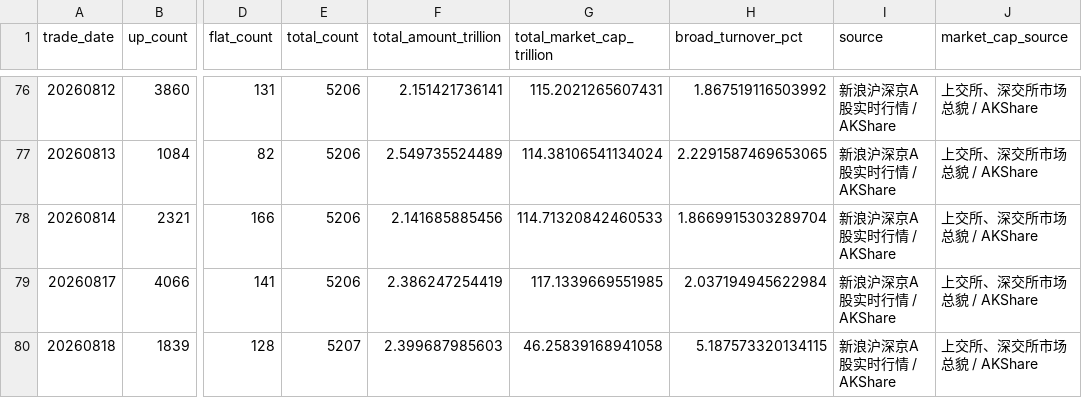
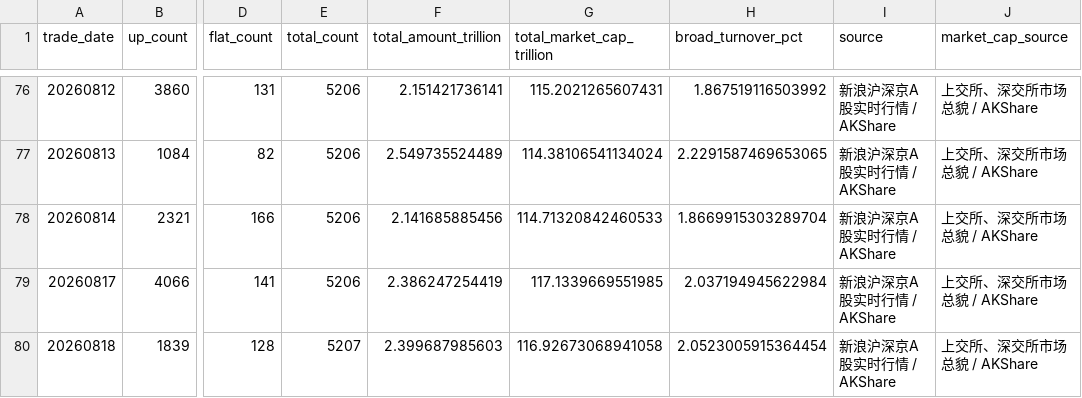
Before and after one commit to vanswei45678-droid/vanswei45678-droid.github.io, a CSV file: data/breadth.csv, drawn as a sheet; only a part is shown, gaps mark what is left out; the diff names each change by its address in the sheet, - before the commit and + after, or states it on an @@ line.

```diff
--- a/data/breadth.csv
+++ b/data/breadth.csv
-G80 (total_market_cap_trillion): 46.25839168941058
+G80 (total_market_cap_trillion): 116.92673068941058
-H80 (broad_turnover_pct): 5.187573320134115
+H80 (broad_turnover_pct): 2.0523005915364454
```
Also changed, not shown: data/deviation.csv, data/leverage.csv, 10 other files.
